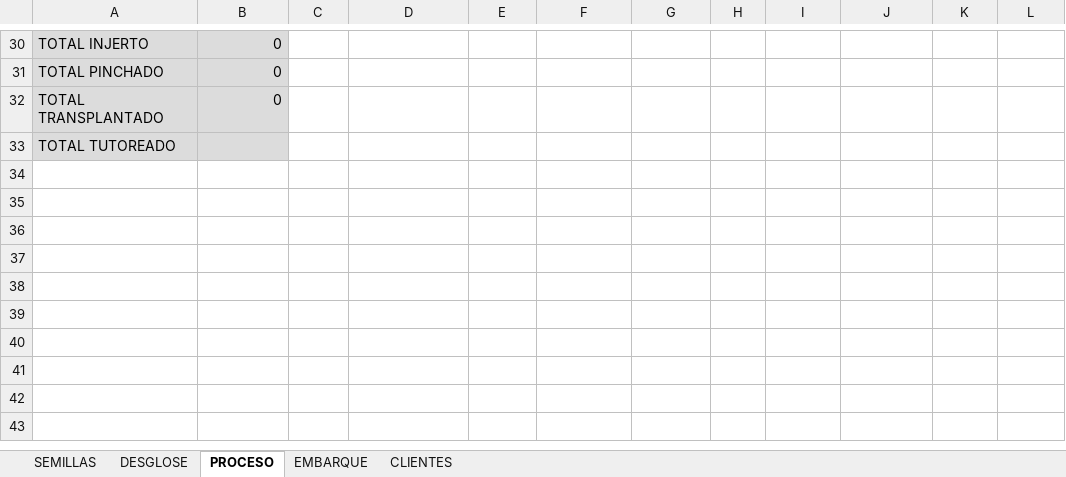
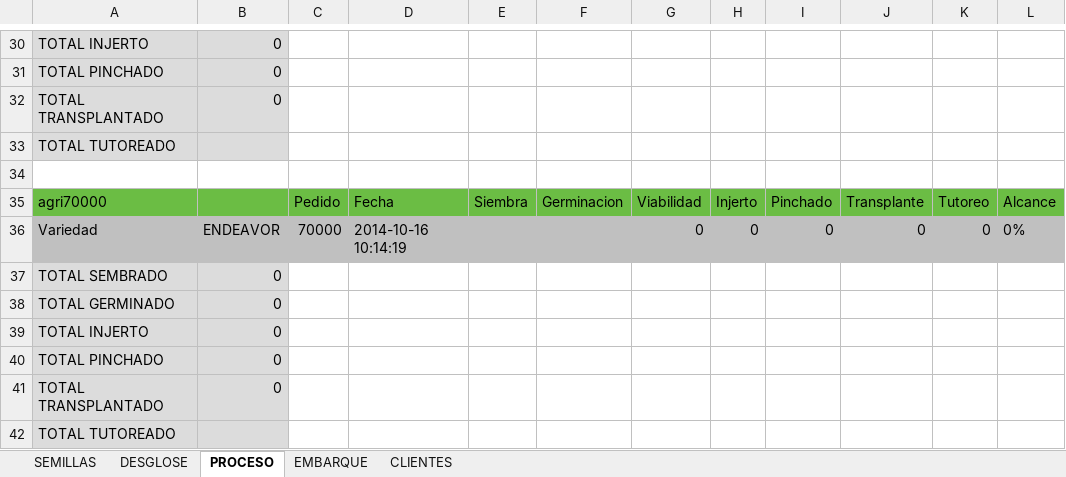
Before and after one commit to Ampscf/plantanova, an Excel workbook: reportes/reporte_plantanova.xlsx, sheet PROCESO, drawn as a sheet; only a part is shown, gaps mark what is left out; values as stored, in another font and other column widths than the file's, no borders; the diff names each change by its address in the sheet, - before the commit and + after, or states it on an @@ line.

```diff
--- a/reportes/reporte_plantanova.xlsx (sheet PROCESO)
+++ b/reportes/reporte_plantanova.xlsx (sheet PROCESO)
+row 34: (empty)
+row 35: agri70000 |  | Pedido | Fecha | Siembra | Germinacion | Viabilidad | Injerto | Pinchado | Transplante | Tutoreo | Alcance
+row 36: Variedad | ENDEAVOR | 70000 | 2014-10-16 10:14:19 |  |  | 0 | 0 | 0 | 0 | 0 | 0%
+row 37: TOTAL SEMBRADO | 0
+row 38: TOTAL GERMINADO | 0
+row 39: TOTAL INJERTO | 0
+row 40: TOTAL PINCHADO | 0
+row 41: TOTAL TRANSPLANTADO | 0
+row 42: TOTAL TUTOREADO
```
Also changed, not shown: sheet DESGLOSE, sheet SEMILLAS, 6 other files.
